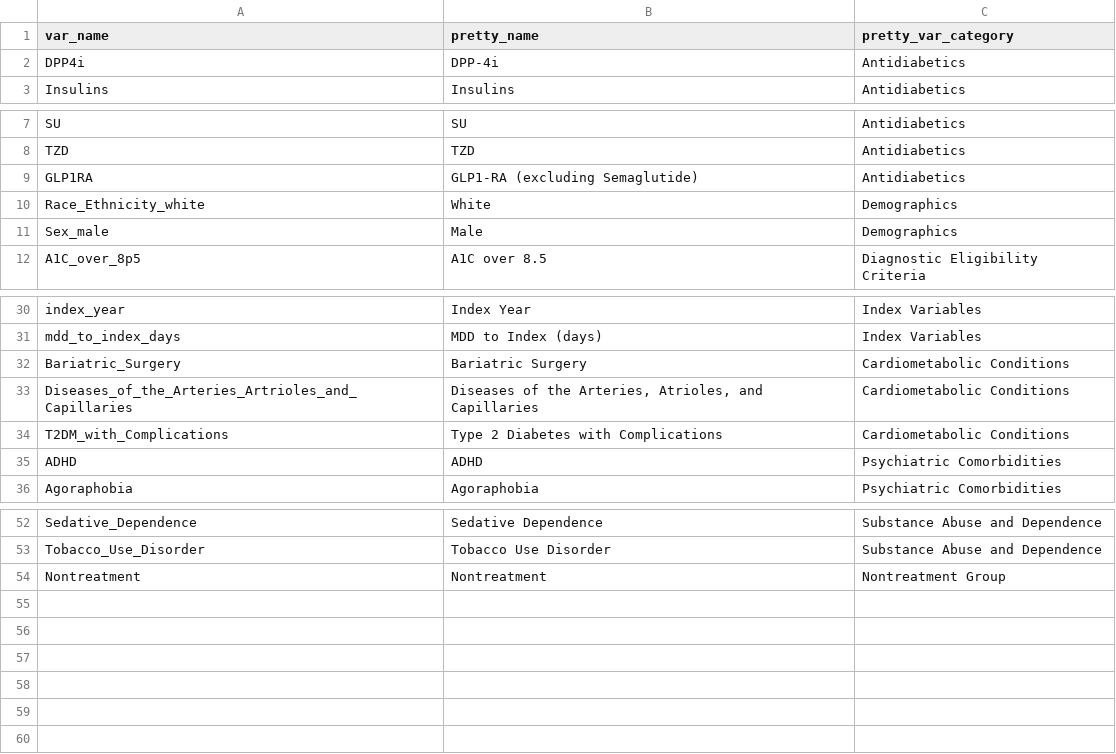
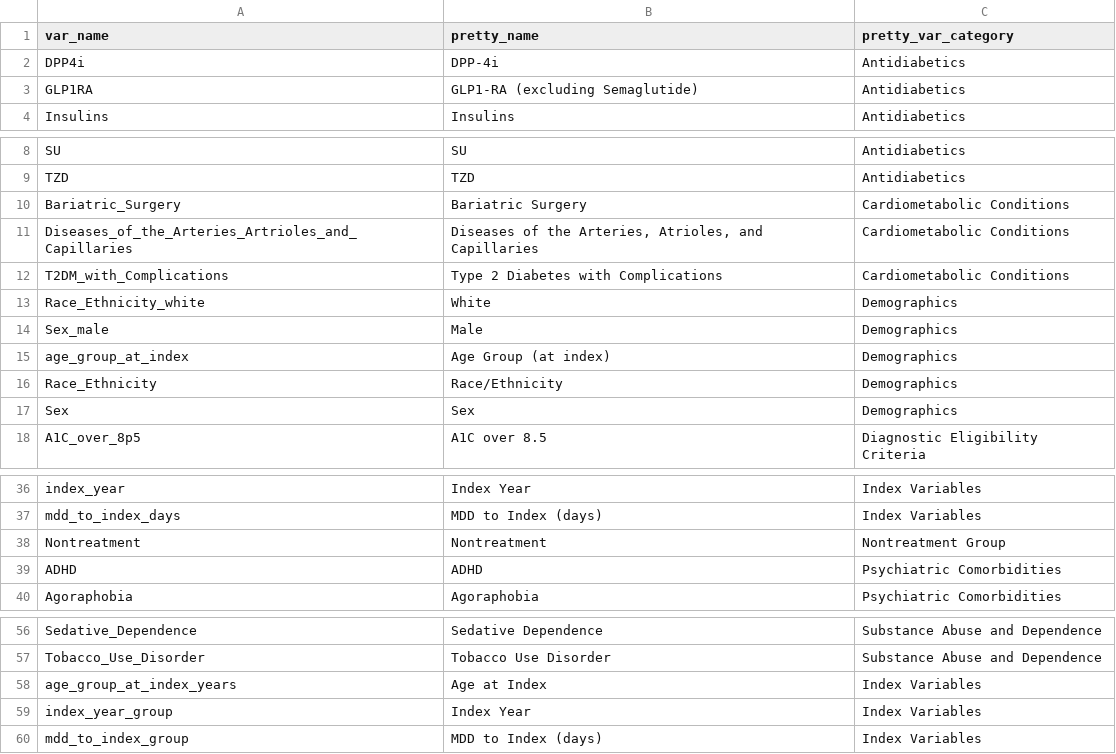
Before and after one commit to kforthman/effectsofglp1rasondepressionoutcomesinpatientswithmddandtrdSF, a CSV file: Data/var_name_to_pretty.csv, drawn as a sheet; only a part is shown, gaps mark what is left out.

Commit message:
Adding table 1.

```diff
--- a/Data/var_name_to_pretty.csv
+++ b/Data/var_name_to_pretty.csv
@@ -2,2 +2,3 @@
 DPP4i,DPP-4i,Antidiabetics
+GLP1RA,GLP1-RA (excluding Semaglutide),Antidiabetics
 Insulins,Insulins,Antidiabetics
@@ -8,5 +9,10 @@ SU,SU,Antidiabetics
 TZD,TZD,Antidiabetics
-GLP1RA,GLP1-RA (excluding Semaglutide),Antidiabetics
+Bariatric_Surgery,Bariatric Surgery,Cardiometabolic Conditions
+Diseases_of_the_Arteries_Artrioles_and_Capillaries,"Diseases of the Arteries, Atrioles, and Capillaries",Cardiometabolic Conditions
+T2DM_with_Complications,Type 2 Diabetes with Complications,Cardiometabolic Conditions
 Race_Ethnicity_white,White,Demographics
 Sex_male,Male,Demographics
+age_group_at_index,Age Group (at index),Demographics
+Race_Ethnicity,Race/Ethnicity,Demographics
+Sex,Sex,Demographics
 A1C_over_8p5,A1C over 8.5,Diagnostic Eligibility Criteria
@@ -31,5 +37,3 @@ index_year,Index Year,Index Variables
 mdd_to_index_days,MDD to Index (days),Index Variables
-Bariatric_Surgery,Bariatric Surgery,Cardiometabolic Conditions
-Diseases_of_the_Arteries_Artrioles_and_Capillaries,"Diseases of the Arteries, Atrioles, and Capillaries",Cardiometabolic Conditions
-T2DM_with_Complications,Type 2 Diabetes with Complications,Cardiometabolic Conditions
+Nontreatment,Nontreatment,Nontreatment Group
 ADHD,ADHD,Psychiatric Comorbidities
@@ -53,2 +57,4 @@ Sedative_Dependence,Sedative Dependence,Substance Abuse and Dependence
 Tobacco_Use_Disorder,Tobacco Use Disorder,Substance Abuse and Dependence
-Nontreatment,Nontreatment,Nontreatment Group
+age_group_at_index_years,Age at Index,Index Variables
+index_year_group,Index Year,Index Variables
+mdd_to_index_group,MDD to Index (days),Index Variables
```
Also changed, not shown: 3 other files.
